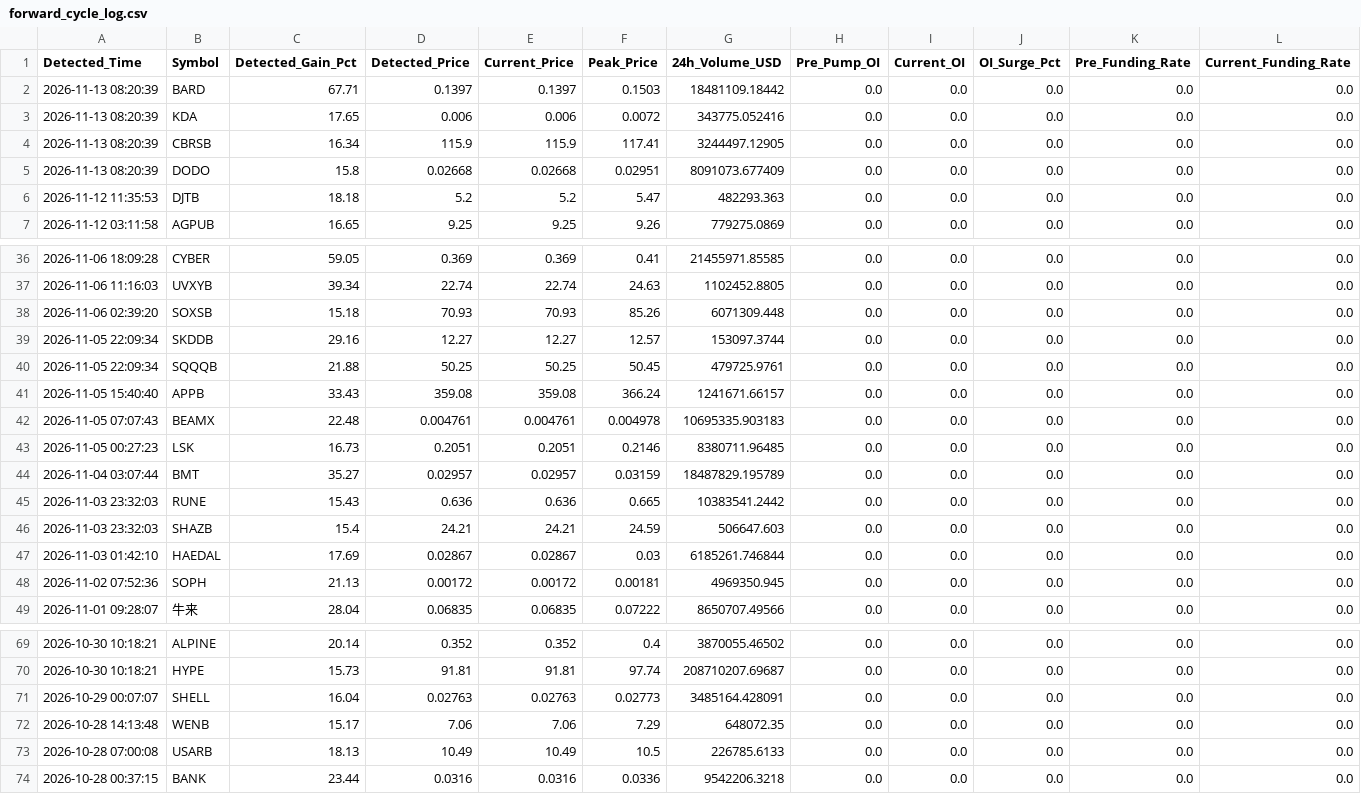
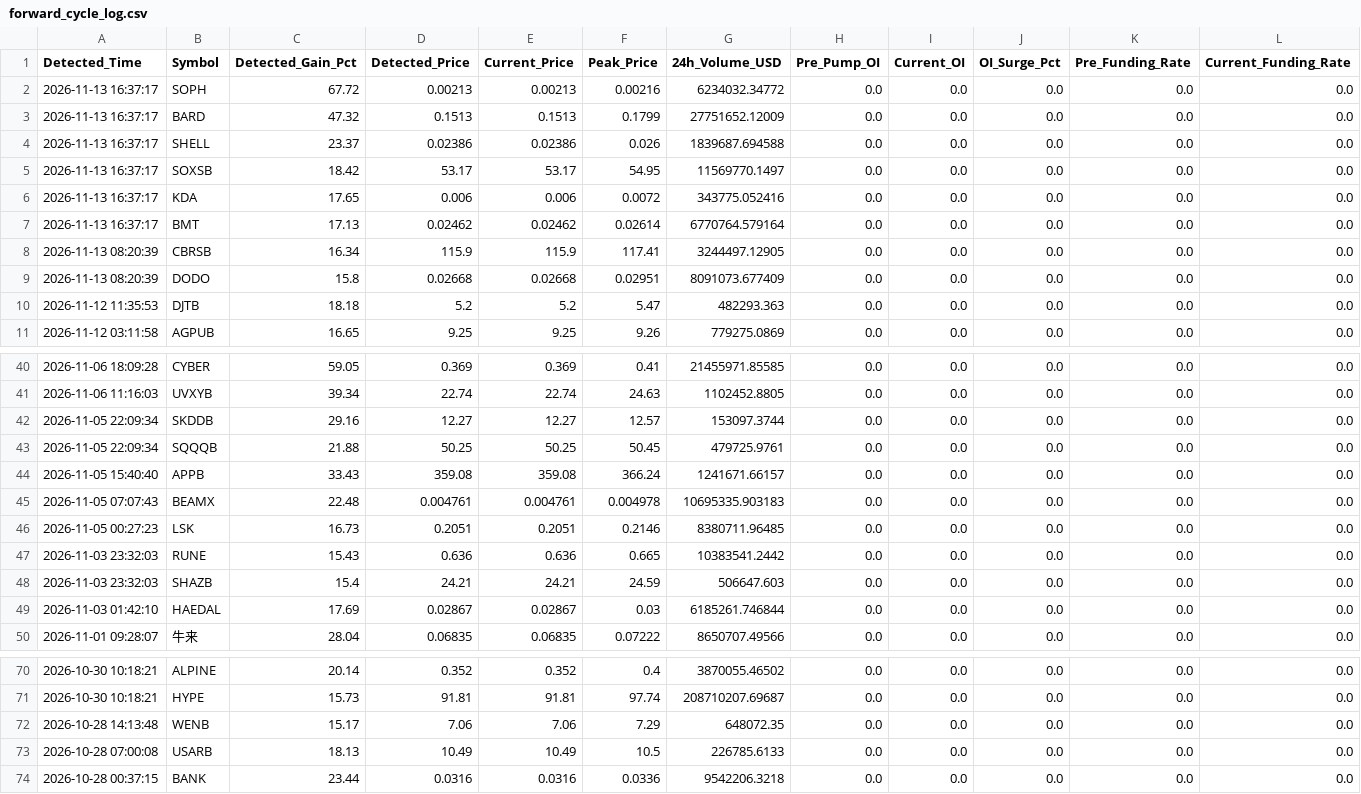
Before and after one commit to Mobinul88/mobinul, a CSV file: forward_cycle_log.csv, drawn as a sheet; only a part is shown, gaps mark what is left out; removed rows and columns are numbered as before the commit, all else as after; rows hold the shown columns only; the diff names each change by its address in the sheet, - before the commit and + after, or states it on an @@ line.

```diff
--- a/forward_cycle_log.csv
+++ b/forward_cycle_log.csv
+row 2: 2026-11-13 16:37:17 | SOPH | 67.72 | 0.00213 | 0.00213 | 0.00216 | 6234032.34772 | 0.0 | 0.0 | 0.0 | 0.0 | 0.0
-A3 (Detected_Time): 2026-11-13 08:20:39
+A3 (Detected_Time): 2026-11-13 16:37:17
-C3 (Detected_Gain_Pct): 67.71
+C3 (Detected_Gain_Pct): 47.32
-D3 (Detected_Price): 0.1397
+D3 (Detected_Price): 0.1513
-E3 (Current_Price): 0.1397
+E3 (Current_Price): 0.1513
-F3 (Peak_Price): 0.1503
+F3 (Peak_Price): 0.1799
-G3 (24h_Volume_USD): 18481109.18442
+G3 (24h_Volume_USD): 27751652.12009
+row 4: 2026-11-13 16:37:17 | SHELL | 23.37 | 0.02386 | 0.02386 | 0.026 | 1839687.694588 | 0.0 | 0.0 | 0.0 | 0.0 | 0.0
+row 5: 2026-11-13 16:37:17 | SOXSB | 18.42 | 53.17 | 53.17 | 54.95 | 11569770.1497 | 0.0 | 0.0 | 0.0 | 0.0 | 0.0
-A6 (Detected_Time): 2026-11-13 08:20:39
+A6 (Detected_Time): 2026-11-13 16:37:17
+row 7: 2026-11-13 16:37:17 | BMT | 17.13 | 0.02462 | 0.02462 | 0.02614 | 6770764.579164 | 0.0 | 0.0 | 0.0 | 0.0 | 0.0
-row 38: 2026-11-06 02:39:20 | SOXSB | 15.18 | 70.93 | 70.93 | 85.26 | 6071309.448 | 0.0 | 0.0 | 0.0 | 0.0 | 0.0
-row 44: 2026-11-04 03:07:44 | BMT | 35.27 | 0.02957 | 0.02957 | 0.03159 | 18487829.195789 | 0.0 | 0.0 | 0.0 | 0.0 | 0.0
-row 48: 2026-11-02 07:52:36 | SOPH | 21.13 | 0.00172 | 0.00172 | 0.00181 | 4969350.945 | 0.0 | 0.0 | 0.0 | 0.0 | 0.0
-row 71: 2026-10-29 00:07:07 | SHELL | 16.04 | 0.02763 | 0.02763 | 0.02773 | 3485164.428091 | 0.0 | 0.0 | 0.0 | 0.0 | 0.0
```
